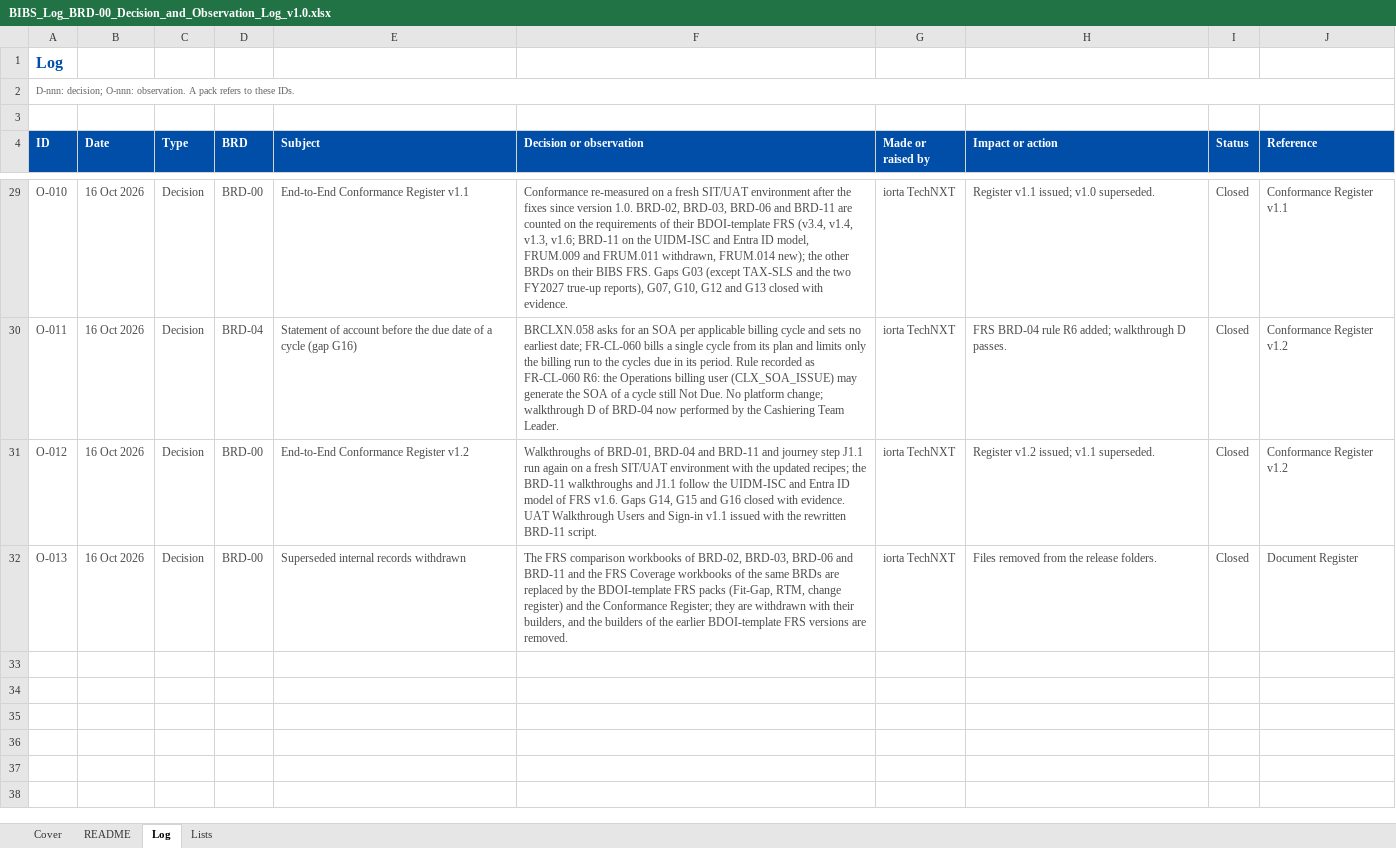
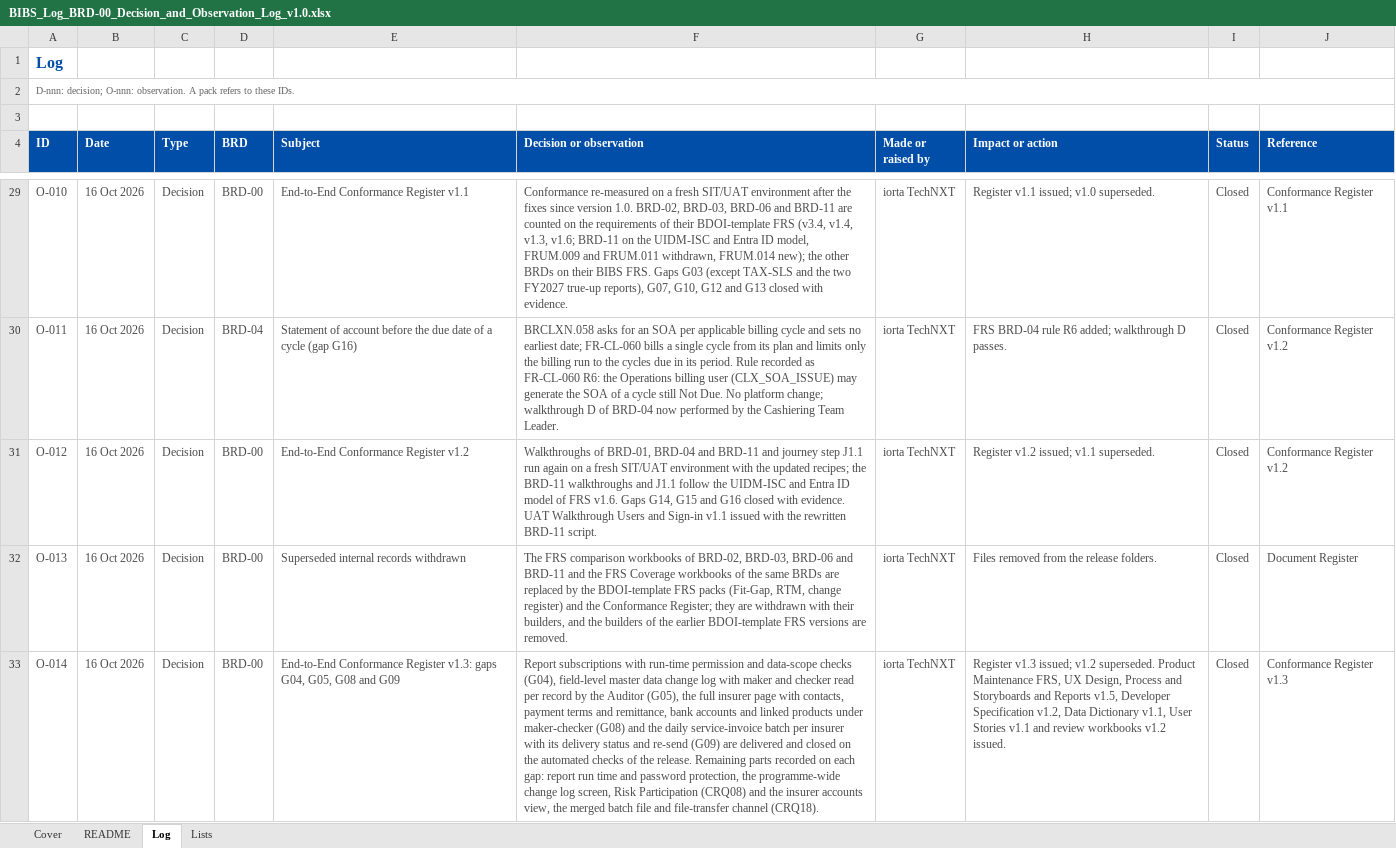
Before and after one commit to IortaTexhNXT-DEV/FinVerse, an Excel workbook: docs/deliverables/out/Programme/Common/BIBS_Log_BRD-00_Decision_and_Observation_Log_v1.0.xlsx, sheet Log, drawn as a sheet; only a part is shown, gaps mark what is left out; values as stored, in another font and other column widths than the file's, no borders; conditional formats not drawn; the diff names each change by its address in the sheet, - before the commit and + after, or states it on an @@ line.

Commit message:
Product Maintenance document set v1.5 and End-to-End Conformance Register v1.3
FRS, UX Design, Process and Storyboards and Reports v1.5 of BRD-03 with the insurer page
(FRPM.023.02) and the field-level change history (FRPM.021.03); Developer Specification v1.2,
Data Dictionary v1.1 (insurer contacts and bank accounts), User Stories v1.1 and review
workbooks v1.2; the superseded versions are removed. Conformance Register v1.3 closes gaps G04,
G05, G08 and G09 on the automated checks of the release, with the parts left for later recorded
on each gap; decision log entry O-014, document register and drop indexes updated.

```diff
--- a/docs/deliverables/out/Programme/Common/BIBS_Log_BRD-00_Decision_and_Observation_Log_v1.0.xlsx (sheet Log)
+++ b/docs/deliverables/out/Programme/Common/BIBS_Log_BRD-00_Decision_and_Observation_Log_v1.0.xlsx (sheet Log)
+row 33: O-014 | 16 Oct 2026 | Decision | BRD-00 | End-to-End Conformance Register v1.3: gaps G04, G05, G08 and G09 | Report subscriptions with run-time permission and data-scope checks (G04), field-level master data change log with maker and checker read per record by the Auditor (G05), the full insurer page with contacts, payment terms and remittance, bank accounts and linked products under maker-checker (G08) and the daily service-invoice batch per insurer with its delivery status and re-send (G09) are delivered and closed on the automated checks of the release. Remaining parts recorded on each gap: report run time and password protection, the programme-wide change log screen, Risk Participation (CRQ08) and the insurer accounts view, the merged batch file and file-transfer channel (CRQ18). | iorta TechNXT | Register v1.3 issued; v1.2 superseded. Product Maintenance FRS, UX Design, Process and Storyboards and Reports v1.5, Developer Specification v1.2, Data Dictionary v1.1, User Stories v1.1 and review workbooks v1.2 issued. | Closed | Conformance Register v1.3
```
Also changed, not shown: sheet Cover, docs/deliverables/out/Programme/Common/BIBS_Register_BRD-00_Document_Register_v1.0.xlsx, 41 other files.
